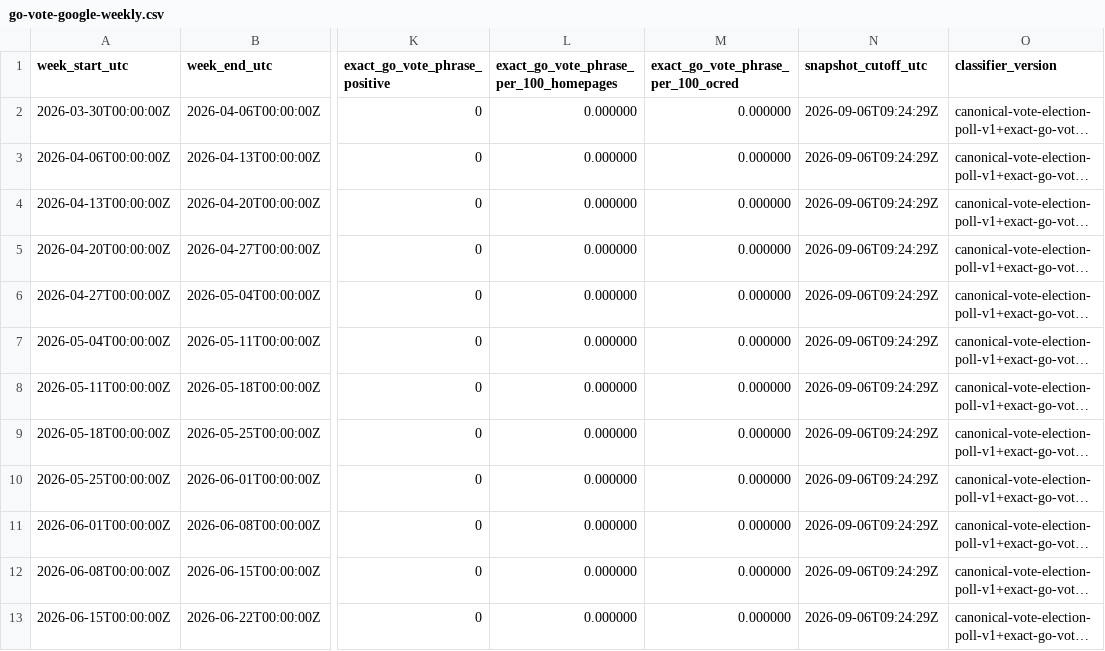
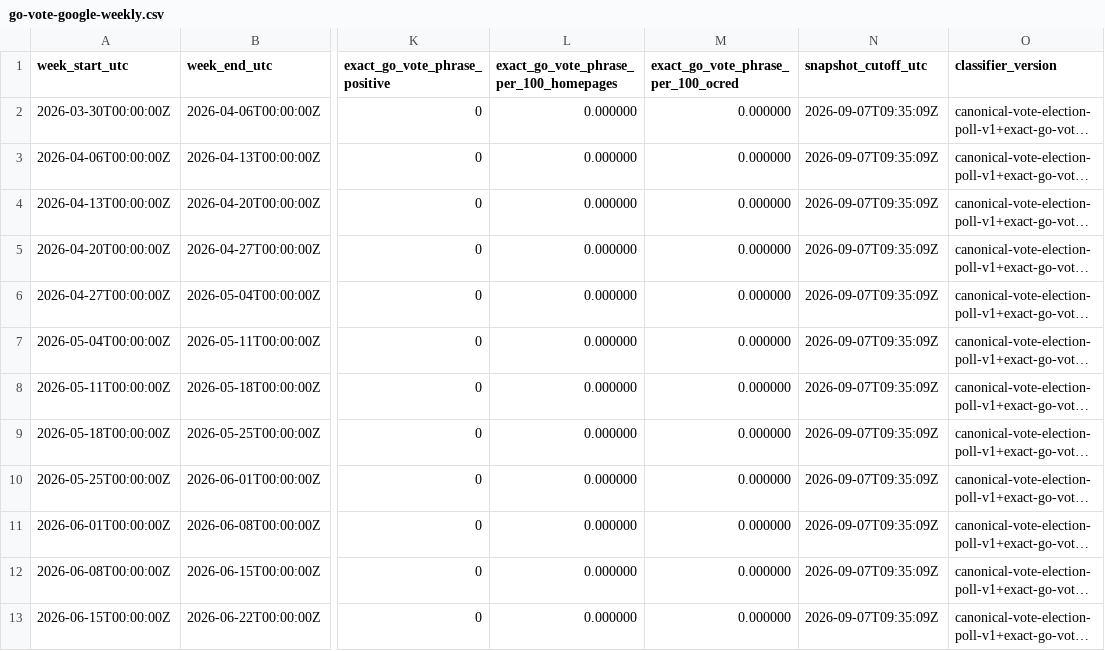
Before and after one commit to TechWatchProject/go-vote, a CSV file: docs/data/go-vote-google-weekly.csv, drawn as a sheet; only a part is shown, gaps mark what is left out; long unchanged cells end in …; the diff covers the shown part only; the diff names each change by its address in the sheet, - before the commit and + after, or states it on an @@ line.

```diff
--- a/docs/data/go-vote-google-weekly.csv
+++ b/docs/data/go-vote-google-weekly.csv
-N2:N13 (snapshot_cutoff_utc): 2026-09-06T09:24:29Z
+N2:N13 (snapshot_cutoff_utc): 2026-09-07T09:35:09Z
```
Also changed, not shown: 1 added row and 14 edited cells elsewhere in this file, docs/data/go-vote-all-engines-weekly.csv, docs/data/go-vote-bing-weekly.csv, 1 other file.
